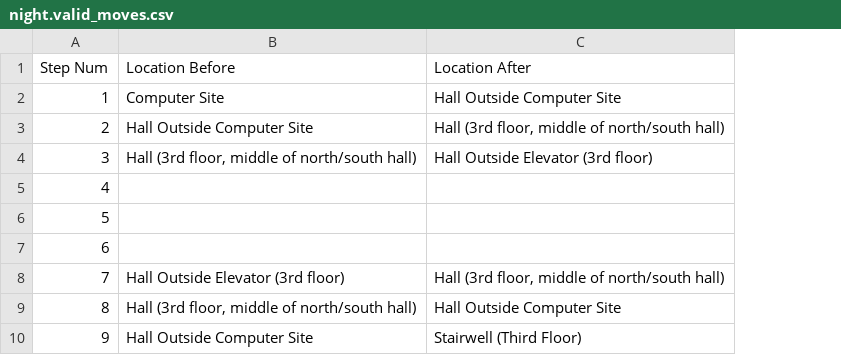
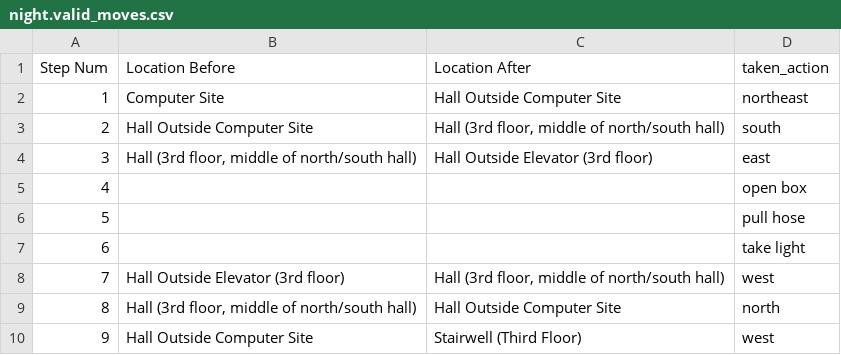
Before and after one commit to Oaklight/mango, a CSV file: data-intermediate/night/night.valid_moves.csv, drawn as a sheet; only a part is shown; the diff names each change by its address in the sheet, - before the commit and + after, or states it on an @@ line.

```diff
--- a/data-intermediate/night/night.valid_moves.csv
+++ b/data-intermediate/night/night.valid_moves.csv
+column D (taken_action), rows 2-10: northeast | south | east | open box | pull hose | take light | west | north | west
```
Also changed, not shown: data-intermediate/infidel/infidel.valid_moves.csv, data-intermediate/zork3/zork3.valid_moves.csv, 6 other files.
